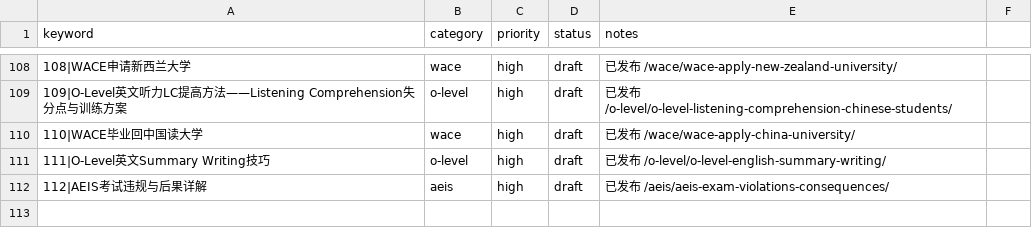
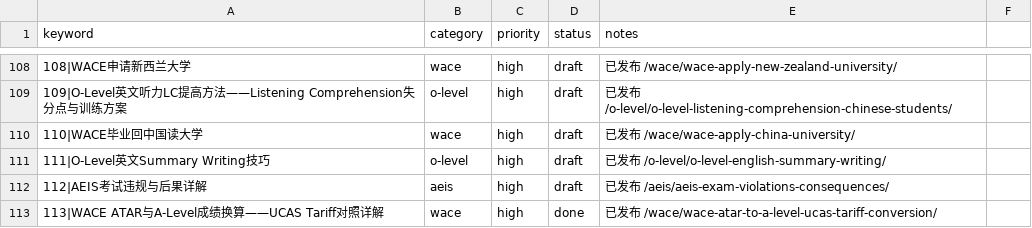
Before and after one commit to wysin808-dot/seda-website, a CSV file: content/keyword-queue.csv, drawn as a sheet; only a part is shown, gaps mark what is left out; the diff names each change by its address in the sheet, - before the commit and + after, or states it on an @@ line.

Commit message:
content: WACE ATAR与A-Level成绩换算——UCAS Tariff对照详解（6表+7FAQ+11内链）

```diff
--- a/content/keyword-queue.csv
+++ b/content/keyword-queue.csv
+row 113: 113|WACE ATAR与A-Level成绩换算——UCAS Tariff对照详解 | wace | high | done | 已发布 /wace/wace-atar-to-a-level-ucas-tariff-conversion/
```
Also changed, not shown: 1 other file.
